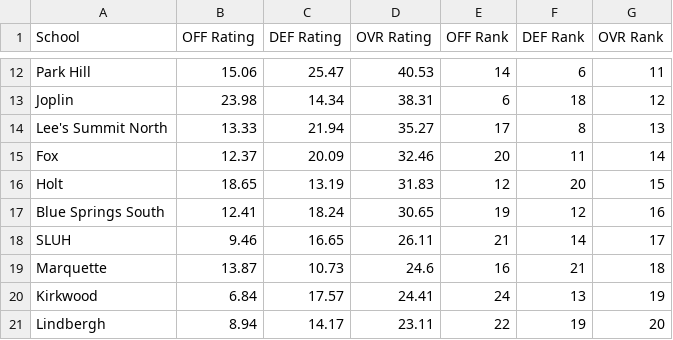
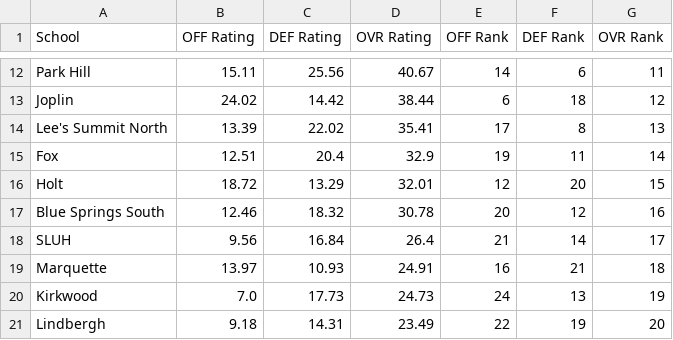
Before and after one commit to AllMOSports/football-ratings-2020, a CSV file: football_rankings_2020_class6.csv, drawn as a sheet; only a part is shown, gaps mark what is left out; the diff covers the shown part only; the diff names each change by its address in the sheet, - before the commit and + after, or states it on an @@ line.

```diff
--- a/football_rankings_2020_class6.csv
+++ b/football_rankings_2020_class6.csv
-B12 (OFF Rating): 15.06
+B12 (OFF Rating): 15.11
-C12 (DEF Rating): 25.47
+C12 (DEF Rating): 25.56
-D12 (OVR Rating): 40.53
+D12 (OVR Rating): 40.67
-B13 (OFF Rating): 23.98
+B13 (OFF Rating): 24.02
-C13 (DEF Rating): 14.34
+C13 (DEF Rating): 14.42
-D13 (OVR Rating): 38.31
+D13 (OVR Rating): 38.44
-B14 (OFF Rating): 13.33
+B14 (OFF Rating): 13.39
-C14 (DEF Rating): 21.94
+C14 (DEF Rating): 22.02
-D14 (OVR Rating): 35.27
+D14 (OVR Rating): 35.41
-B15 (OFF Rating): 12.37
+B15 (OFF Rating): 12.51
-C15 (DEF Rating): 20.09
+C15 (DEF Rating): 20.4
-D15 (OVR Rating): 32.46
+D15 (OVR Rating): 32.9
-E15 (OFF Rank): 20
+E15 (OFF Rank): 19
-B16 (OFF Rating): 18.65
+B16 (OFF Rating): 18.72
-C16 (DEF Rating): 13.19
+C16 (DEF Rating): 13.29
-D16 (OVR Rating): 31.83
+D16 (OVR Rating): 32.01
-B17 (OFF Rating): 12.41
+B17 (OFF Rating): 12.46
-C17 (DEF Rating): 18.24
+C17 (DEF Rating): 18.32
-D17 (OVR Rating): 30.65
+D17 (OVR Rating): 30.78
-E17 (OFF Rank): 19
+E17 (OFF Rank): 20
-B18 (OFF Rating): 9.46
+B18 (OFF Rating): 9.56
-C18 (DEF Rating): 16.65
+C18 (DEF Rating): 16.84
-D18 (OVR Rating): 26.11
+D18 (OVR Rating): 26.4
-B19 (OFF Rating): 13.87
+B19 (OFF Rating): 13.97
-C19 (DEF Rating): 10.73
+C19 (DEF Rating): 10.93
-D19 (OVR Rating): 24.6
+D19 (OVR Rating): 24.91
-B20 (OFF Rating): 6.84
+B20 (OFF Rating): 7.0
-C20 (DEF Rating): 17.57
+C20 (DEF Rating): 17.73
-D20 (OVR Rating): 24.41
+D20 (OVR Rating): 24.73
-B21 (OFF Rating): 8.94
+B21 (OFF Rating): 9.18
-C21 (DEF Rating): 14.17
+C21 (DEF Rating): 14.31
-D21 (OVR Rating): 23.11
+D21 (OVR Rating): 23.49
```
Also changed, not shown: 68 edited cells elsewhere in this file, football_rankings_2020_all.csv, football_rankings_2020_class1.csv, 12 other files.
